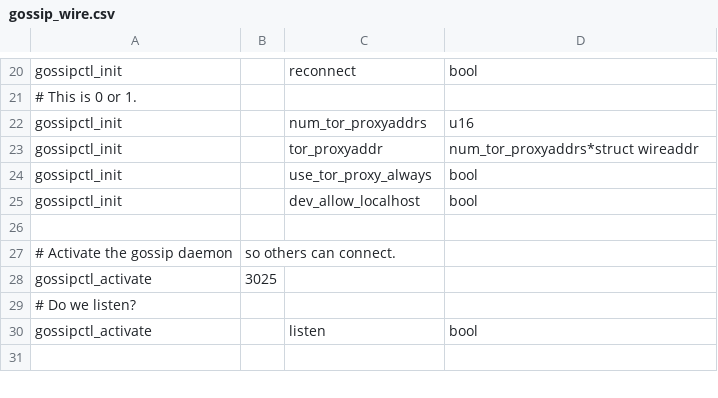
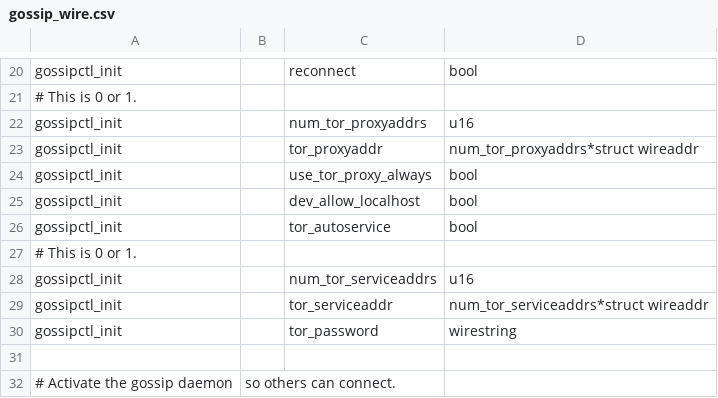
Before and after one commit to Saibato/lightning, a CSV file: gossipd/gossip_wire.csv, drawn as a sheet; only a part is shown, gaps mark what is left out; the shorter side is filled out with more unchanged rows.

Commit message:
gossipd: take over negotiation of autogenerated Tor addresses.
For the moment, this is a straight handing of current parameters through
from master to the gossip daemon.  Next we'll change that.

Signed-off-by: Rusty Russell <rusty@rustcorp.com.au>

```diff
--- a/gossipd/gossip_wire.csv
+++ b/gossipd/gossip_wire.csv
@@ -25,2 +25,7 @@ gossipctl_init,,use_tor_proxy_always,bool
 gossipctl_init,,dev_allow_localhost,bool
+gossipctl_init,,tor_autoservice,bool
+# This is 0 or 1.
+gossipctl_init,,num_tor_serviceaddrs,u16
+gossipctl_init,,tor_serviceaddr,num_tor_serviceaddrs*struct wireaddr
+gossipctl_init,,tor_password,wirestring
 
```
Also changed, not shown: 11 other files.
